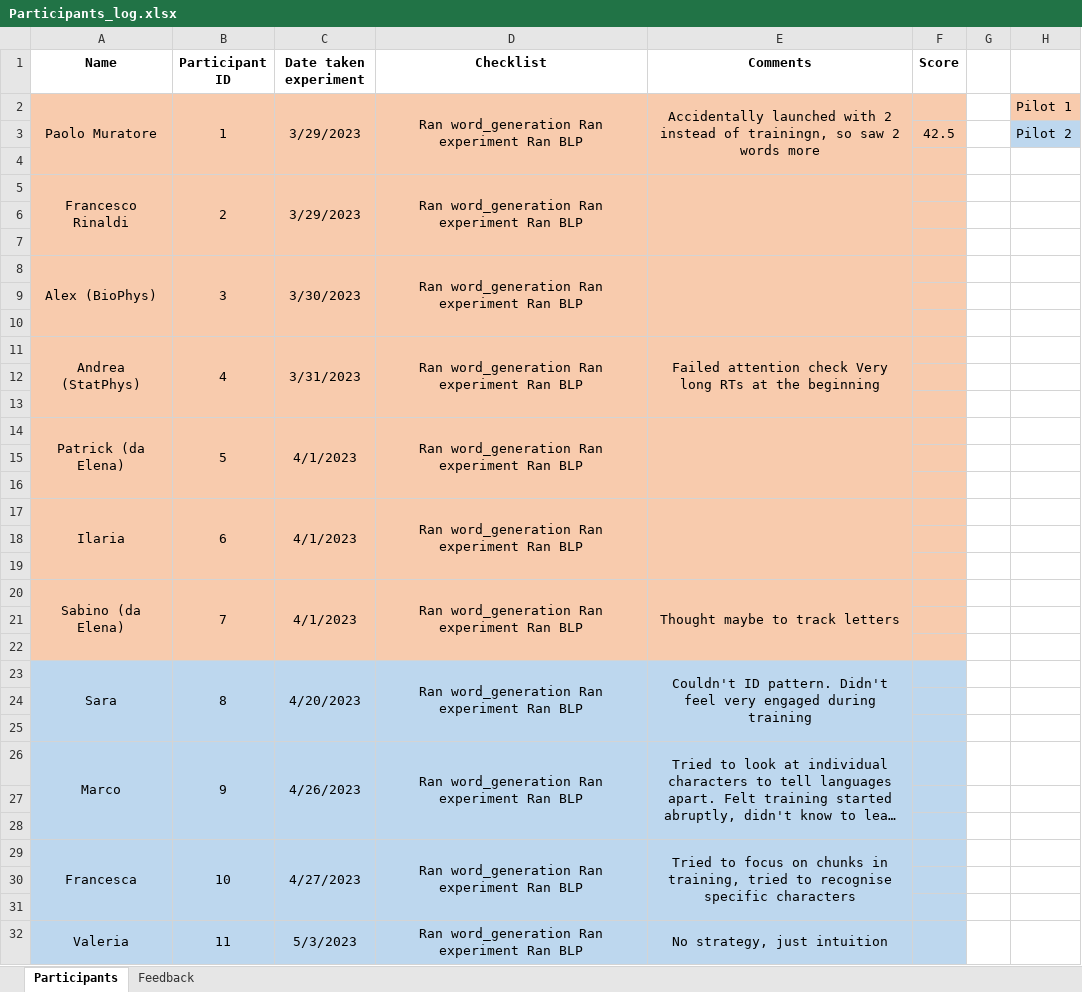
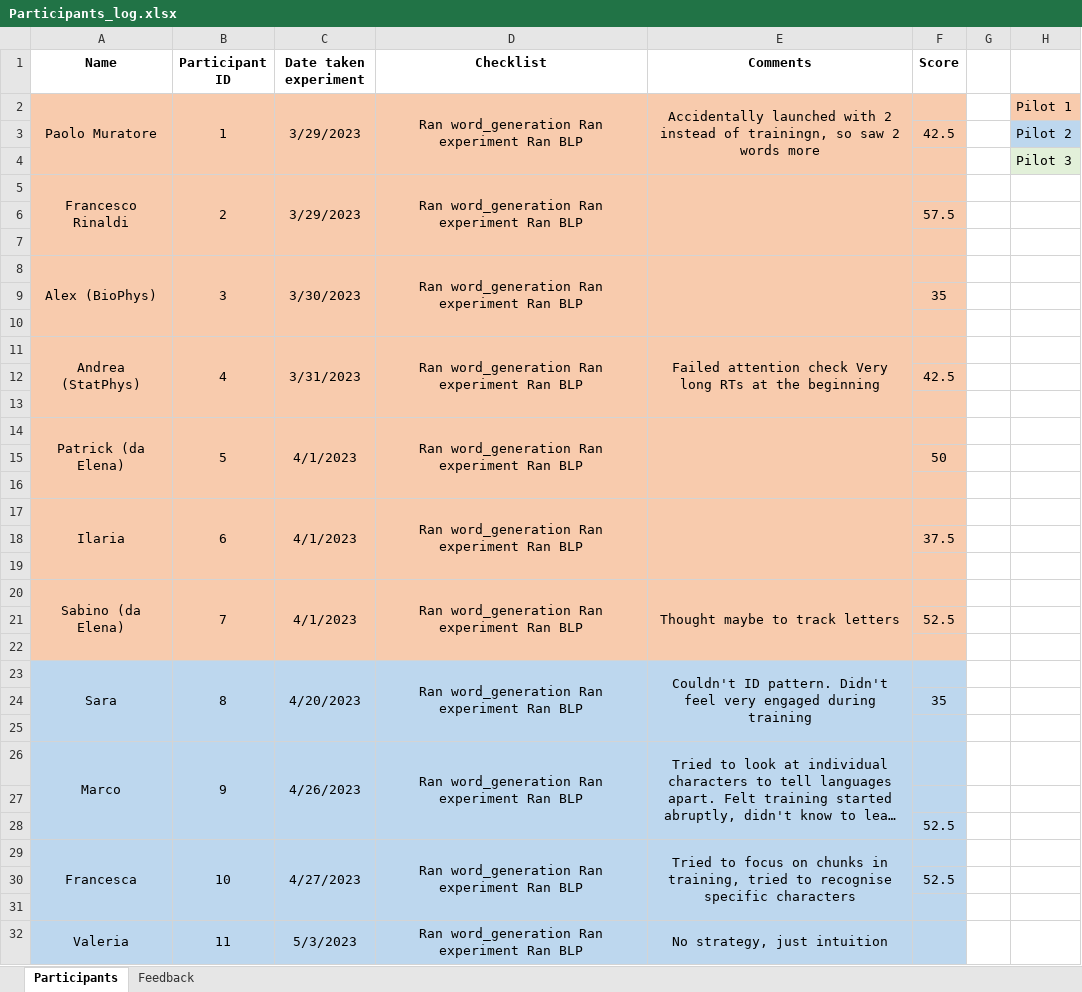
Before and after one commit to aliebeltsissa/affixproject, an Excel workbook: Participants_log.xlsx, sheet Participants, drawn as a sheet; only a part is shown; long unchanged cells end in …; values as stored, in another font and other column widths than the file's, no borders; the diff covers the shown part only; the diff names each change by its address in the sheet, - before the commit and + after, or states it on an @@ line.

Commit message:
Added details of 2 more participants

```diff
--- a/Participants_log.xlsx (sheet Participants)
+++ b/Participants_log.xlsx (sheet Participants)
-H4: (empty)
+H4: Pilot 3
-H4 fill: none
+H4 fill: #E2F0D9
-F6 (Score): (empty)
+F6 (Score): 57.5
-F9 (Score): (empty)
+F9 (Score): 35
-F12 (Score): (empty)
+F12 (Score): 42.5
-F15 (Score): (empty)
+F15 (Score): 50
-F18 (Score): (empty)
+F18 (Score): 37.5
-F21 (Score): (empty)
+F21 (Score): 52.5
-F24 (Score): (empty)
+F24 (Score): 35
-F28 (Score): (empty)
+F28 (Score): 52.5
-F30 (Score): (empty)
+F30 (Score): 52.5
```
Also changed, not shown: 5 added rows, 5 removed rows, 5 edited cells, cell formats and merged cells elsewhere in this sheet.
